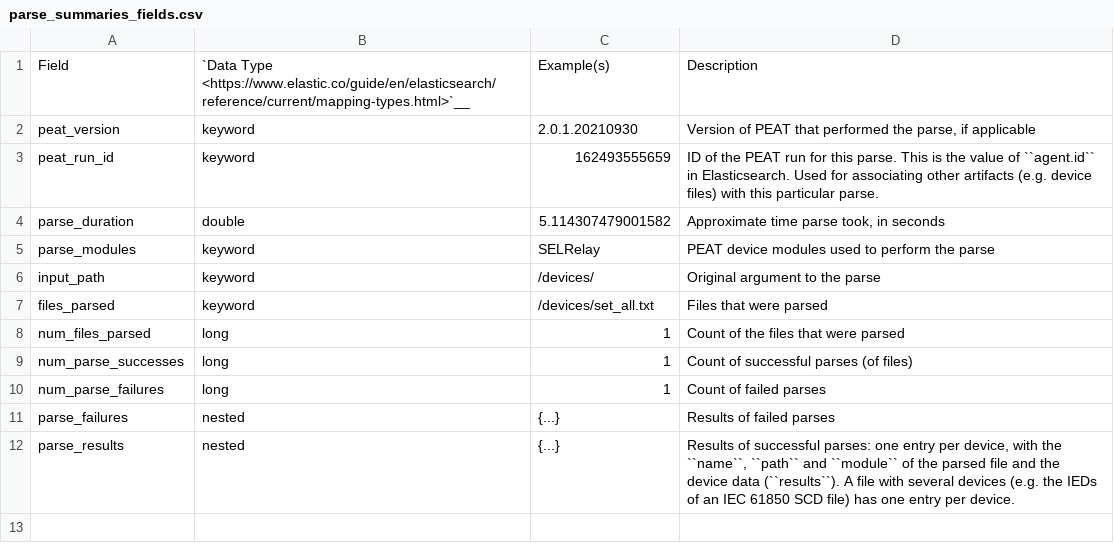
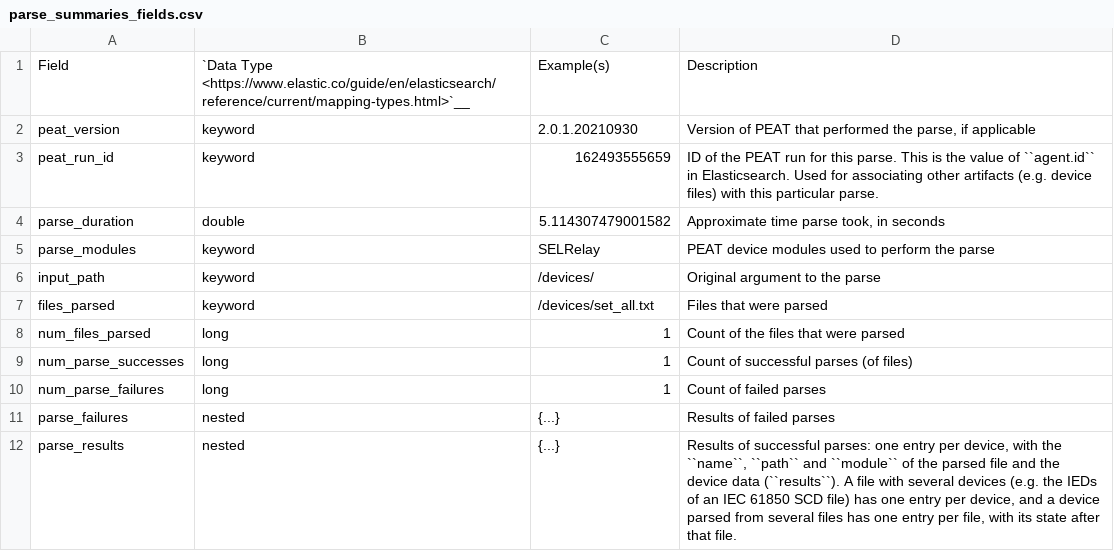
Before and after one commit to GhostofGoes/PEAT, a CSV file: docs/field_references/parse_summaries_fields.csv, drawn as a sheet.

```diff
--- a/docs/field_references/parse_summaries_fields.csv
+++ b/docs/field_references/parse_summaries_fields.csv
@@ -11,2 +11,2 @@ num_parse_failures, long, 1, "Count of failed parses"
 parse_failures, nested, {...}, "Results of failed parses"
-parse_results, nested, {...}, "Results of successful parses: one entry per device, with the ``name``, ``path`` and ``module`` of the parsed file and the device data (``results``). A file with several devices (e.g. the IEDs of an IEC 61850 SCD file) has one entry per device."
+parse_results, nested, {...}, "Results of successful parses: one entry per device, with the ``name``, ``path`` and ``module`` of the parsed file and the device data (``results``). A file with several devices (e.g. the IEDs of an IEC 61850 SCD file) has one entry per device, and a device parsed from several files has one entry per file, with its state after that file."
```
Also changed, not shown: 6 other files.
